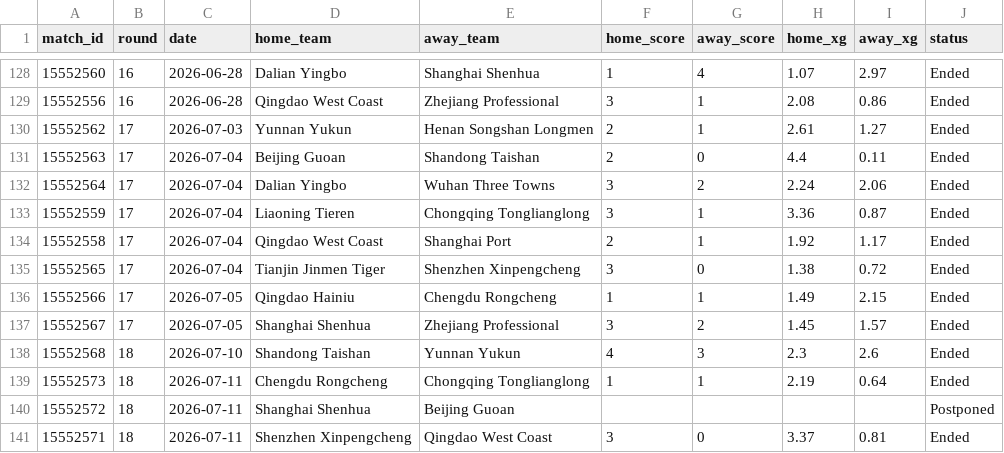
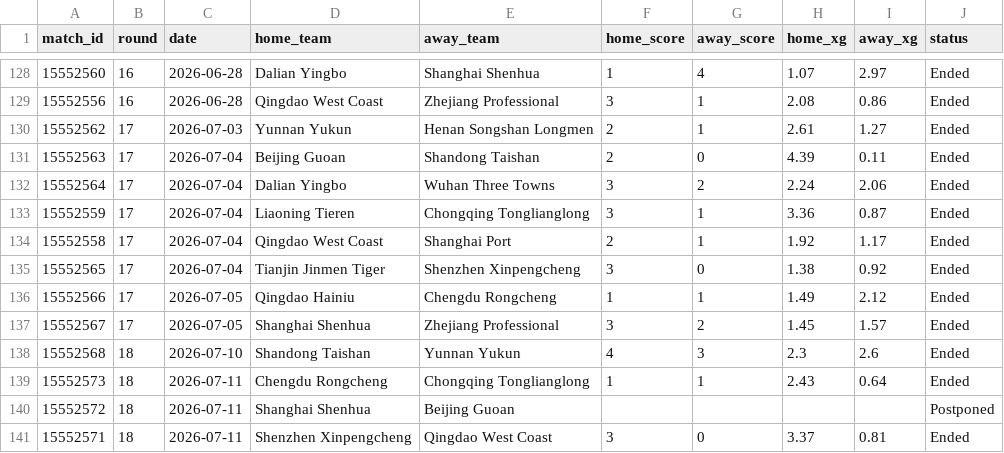
Before and after one commit to jiajun-builds/cslmonitor, a CSV file: data/raw_data/xg_data.csv, drawn as a sheet; only a part is shown, gaps mark what is left out.

Commit message:
chore(xg): refresh xG from SofaScore (local 2026-07-16)

```diff
--- a/data/raw_data/xg_data.csv
+++ b/data/raw_data/xg_data.csv
@@ -130,3 +130,3 @@ match_id,round,date,home_team,away_team,home_score,away_score,home_xg,away_xg,st
 15552562,17,2026-07-03,Yunnan Yukun,Henan Songshan Longmen,2,1,2.61,1.27,Ended
-15552563,17,2026-07-04,Beijing Guoan,Shandong Taishan,2,0,4.4,0.11,Ended
+15552563,17,2026-07-04,Beijing Guoan,Shandong Taishan,2,0,4.39,0.11,Ended
 15552564,17,2026-07-04,Dalian Yingbo,Wuhan Three Towns,3,2,2.24,2.06,Ended
@@ -134,7 +134,7 @@ match_id,round,date,home_team,away_team,home_score,away_score,home_xg,away_xg,st
 15552558,17,2026-07-04,Qingdao West Coast,Shanghai Port,2,1,1.92,1.17,Ended
-15552565,17,2026-07-04,Tianjin Jinmen Tiger,Shenzhen Xinpengcheng,3,0,1.38,0.72,Ended
-15552566,17,2026-07-05,Qingdao Hainiu,Chengdu Rongcheng,1,1,1.49,2.15,Ended
+15552565,17,2026-07-04,Tianjin Jinmen Tiger,Shenzhen Xinpengcheng,3,0,1.38,0.92,Ended
+15552566,17,2026-07-05,Qingdao Hainiu,Chengdu Rongcheng,1,1,1.49,2.12,Ended
 15552567,17,2026-07-05,Shanghai Shenhua,Zhejiang Professional,3,2,1.45,1.57,Ended
 15552568,18,2026-07-10,Shandong Taishan,Yunnan Yukun,4,3,2.3,2.6,Ended
-15552573,18,2026-07-11,Chengdu Rongcheng,Chongqing Tonglianglong,1,1,2.19,0.64,Ended
+15552573,18,2026-07-11,Chengdu Rongcheng,Chongqing Tonglianglong,1,1,2.43,0.64,Ended
 15552572,18,2026-07-11,Shanghai Shenhua,Beijing Guoan,,,,,Postponed
```
